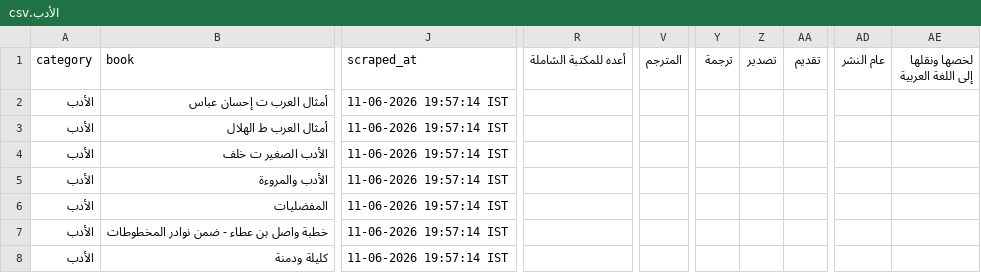
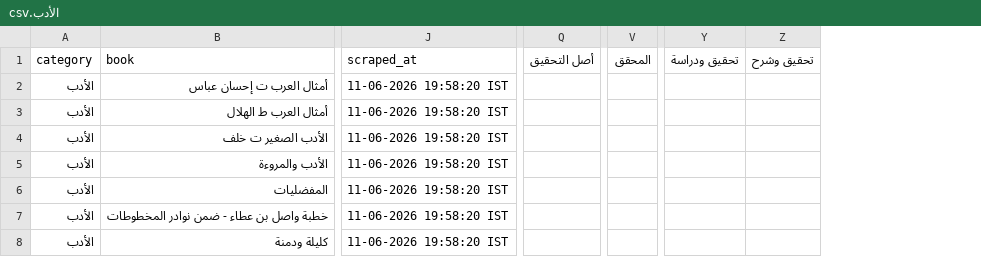
Before and after one commit to farhan281/al-qalam-project, a CSV file: shamela_output/reports/الأدب.csv, drawn as a sheet; only a part is shown, gaps mark what is left out; removed rows and columns are numbered as before the commit, all else as after; the diff covers the shown part only; the diff names each change by its address in the sheet, - before the commit and + after, or states it on an @@ line.

```diff
--- a/shamela_output/reports/الأدب.csv
+++ b/shamela_output/reports/الأدب.csv
+column Q (أصل التحقيق), empty
-column R (أعده للمكتبة الشاملة), empty
-column V (المترجم), empty
+column V (المحقق), empty
-column Y (ترجمة), empty
-column Z (تصدير), empty
-column AA (تقديم), empty
+column Y (تحقيق ودراسة), empty
+column Z (تحقيق وشرح), empty
-column AD (عام النشر), empty
-column AE (لخصها ونقلها إلى اللغة العربية), empty
-J2:J8 (scraped_at): 11-06-2026 19:57:14 IST
+J2:J8 (scraped_at): 11-06-2026 19:58:20 IST
```
Also changed, not shown: 5 added columns, 1 removed column and 1 edited cell elsewhere in this file, shamela_output/Unknown/Unknown.csv, shamela_output/reports/التجويد_والقراءات.csv, 21 other files.
